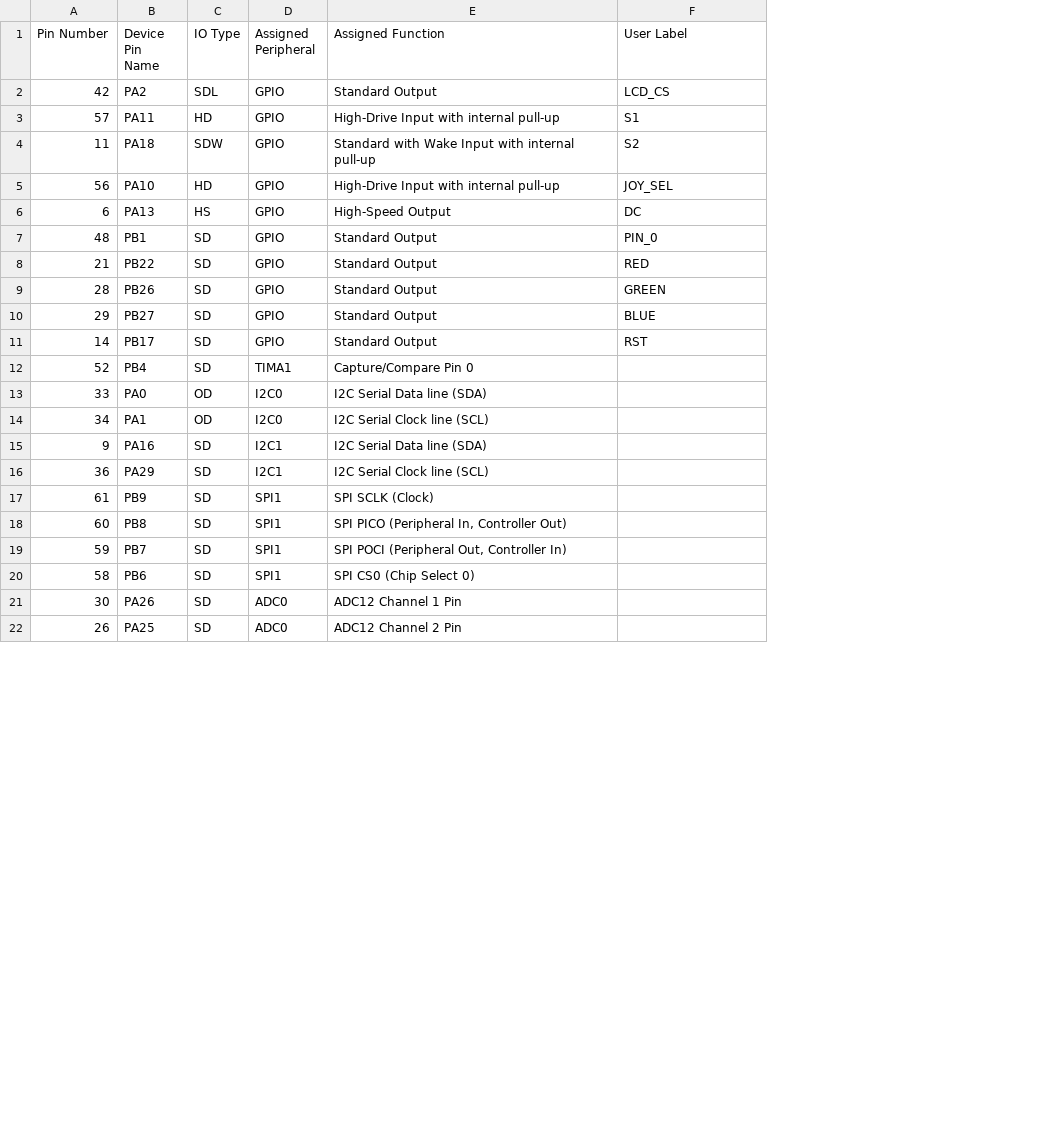
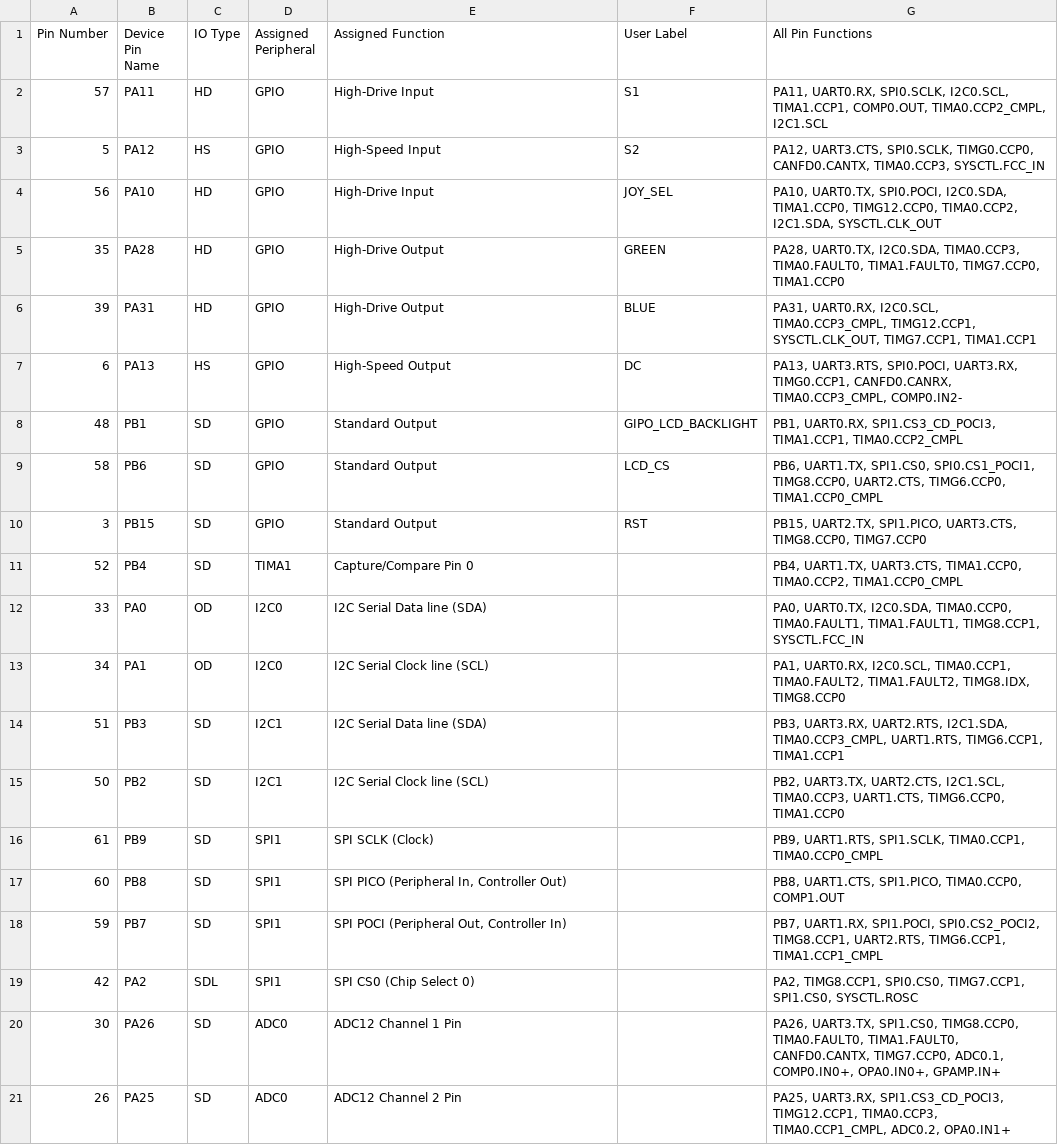
Before and after one commit to obsfeil/Motion_Music_Studio, a CSV file: Debug/syscfg/resourceUsageReport.csv, drawn as a sheet; only a part is shown; removed rows and columns are numbered as before the commit, all else as after; the diff names each change by its address in the sheet, - before the commit and + after, or states it on an @@ line.

```diff
--- a/Debug/syscfg/resourceUsageReport.csv
+++ b/Debug/syscfg/resourceUsageReport.csv
+column G (All Pin Functions), row 2: PA11, UART0.RX, SPI0.SCLK, I2C0.SCL, TIMA1.CCP1, COMP0.OUT, TIMA0.CCP2_CMPL, I2C1.SCL; row 4: PA10, UART0.TX, SPI0.POCI, I2C0.SDA, TIMA1.CCP0, TIMG12.CCP0, TIMA0.CCP2, I2C1.SDA, SYSCTL.CLK_OUT; rows 7-21: PA13, UART3.RTS, SPI0.POCI, UART3.RX, TIMG0.CCP1, CANFD0.CANRX, TIMA0.CCP3_CMPL, COMP0.IN2- | PB1, UART0.RX, SPI1.CS3_CD_POCI3, TIMA1.CCP1, TIMA0.CCP2_CMPL | PB6, UART1.TX, SPI1.CS0, SPI0.CS1_POCI1, TIMG8.CCP0, UART2.CTS, TIMG6.CCP0, TIMA1.CCP0_CMPL | PB15, UART2.TX, SPI1.PICO, UART3.CTS, TIMG8.CCP0, TIMG7.CCP0 | PB4, UART1.TX, UART3.CTS, TIMA1.CCP0, TIMA0.CCP2, TIMA1.CCP0_CMPL | PA0, UART0.TX, I2C0.SDA, TIMA0.CCP0, TIMA0.FAULT1, TIMA1.FAULT1, TIMG8.CCP1, SYSCTL.FCC_IN | PA1, UART0.RX, I2C0.SCL, TIMA0.CCP1, TIMA0.FAULT2, TIMA1.FAULT2, TIMG8.IDX, TIMG8.CCP0 | PB3, UART3.RX, UART2.RTS, I2C1.SDA, TIMA0.CCP3_CMPL, UART1.RTS, TIMG6.CCP1, TIMA1.CCP1 | PB2, UART3.TX, UART2.CTS, I2C1.SCL, TIMA0.CCP3, UART1.CTS, TIMG6.CCP0, TIMA1.CCP0 | PB9, UART1.RTS, SPI1.SCLK, TIMA0.CCP1, TIMA0.CCP0_CMPL | PB8, UART1.CTS, SPI1.PICO, TIMA0.CCP0, COMP1.OUT | PB7, UART1.RX, SPI1.POCI, SPI0.CS2_POCI2, TIMG8.CCP1, UART2.RTS, TIMG6.CCP1, TIMA1.CCP1_CMPL | PA2, TIMG8.CCP1, SPI0.CS0, TIMG7.CCP1, SPI1.CS0, SYSCTL.ROSC | PA26, UART3.TX, SPI1.CS0, TIMG8.CCP0, TIMA0.FAULT0, TIMA1.FAULT0, CANFD0.CANTX, TIMG7.CCP0, ADC0.1, COMP0.IN0+, OPA0.IN0+, GPAMP.IN+ | PA25, UART3.RX, SPI1.CS3_CD_POCI3, TIMG12.CCP1, TIMA0.CCP3, TIMA0.CCP1_CMPL, ADC0.2, OPA0.IN1+
-row 2: 42 | PA2 | SDL | GPIO | Standard Output | LCD_CS
-E2 (Assigned Function): High-Drive Input with internal pull-up
+E2 (Assigned Function): High-Drive Input
-row 4: 11 | PA18 | SDW | GPIO | Standard with Wake Input with internal pull-up | S2
+row 3: 5 | PA12 | HS | GPIO | High-Speed Input | S2 | PA12, UART3.CTS, SPI0.SCLK, TIMG0.CCP0, CANFD0.CANTX, TIMA0.CCP3, SYSCTL.FCC_IN
-E4 (Assigned Function): High-Drive Input with internal pull-up
+E4 (Assigned Function): High-Drive Input
+row 5: 35 | PA28 | HD | GPIO | High-Drive Output | GREEN | PA28, UART0.TX, I2C0.SDA, TIMA0.CCP3, TIMA0.FAULT0, TIMA1.FAULT0, TIMG7.CCP0, TIMA1.CCP0
+row 6: 39 | PA31 | HD | GPIO | High-Drive Output | BLUE | PA31, UART0.RX, I2C0.SCL, TIMA0.CCP3_CMPL, TIMG12.CCP1, SYSCTL.CLK_OUT, TIMG7.CCP1, TIMA1.CCP1
-F8 (User Label): PIN_0
+F8 (User Label): GIPO_LCD_BACKLIGHT
-row 8: 21 | PB22 | SD | GPIO | Standard Output | RED
-A9 (Pin Number): 28
+A9 (Pin Number): 58
-B9 (Device Pin Name): PB26
+B9 (Device Pin Name): PB6
-F9 (User Label): GREEN
+F9 (User Label): LCD_CS
-row 10: 29 | PB27 | SD | GPIO | Standard Output | BLUE
-A10 (Pin Number): 14
+A10 (Pin Number): 3
-B10 (Device Pin Name): PB17
+B10 (Device Pin Name): PB15
-A14 (Pin Number): 9
+A14 (Pin Number): 51
-B14 (Device Pin Name): PA16
+B14 (Device Pin Name): PB3
-A15 (Pin Number): 36
+A15 (Pin Number): 50
-B15 (Device Pin Name): PA29
+B15 (Device Pin Name): PB2
-A19 (Pin Number): 58
+A19 (Pin Number): 42
-B19 (Device Pin Name): PB6
+B19 (Device Pin Name): PA2
-C19 (IO Type): SD
+C19 (IO Type): SDL
```
Also changed, not shown: 13 other files.
